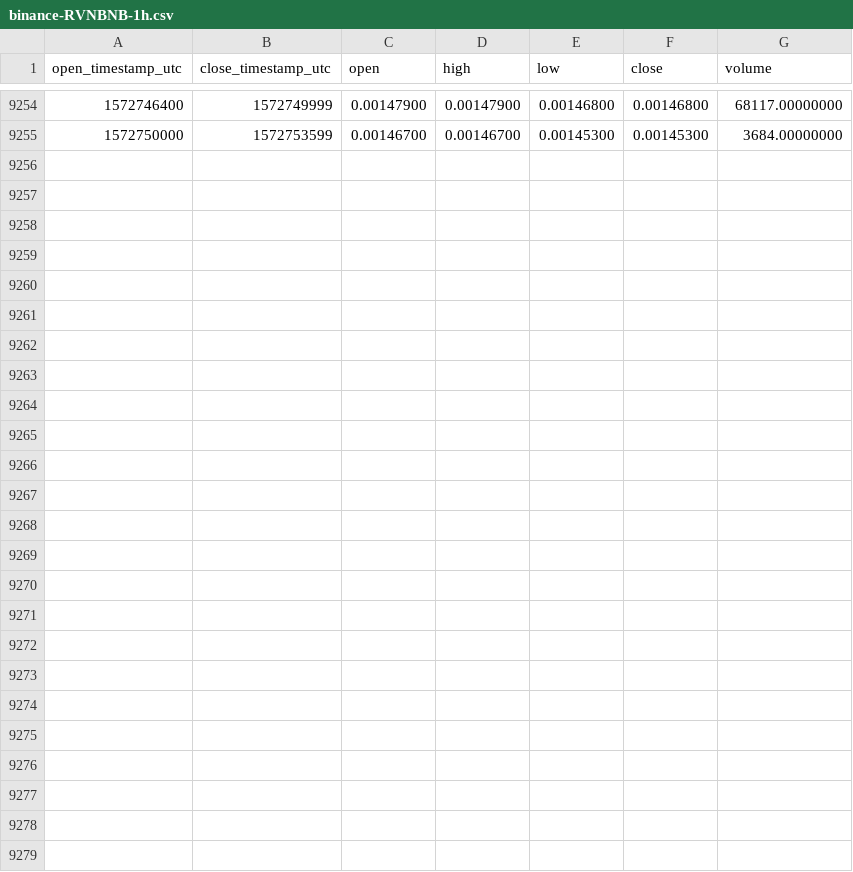
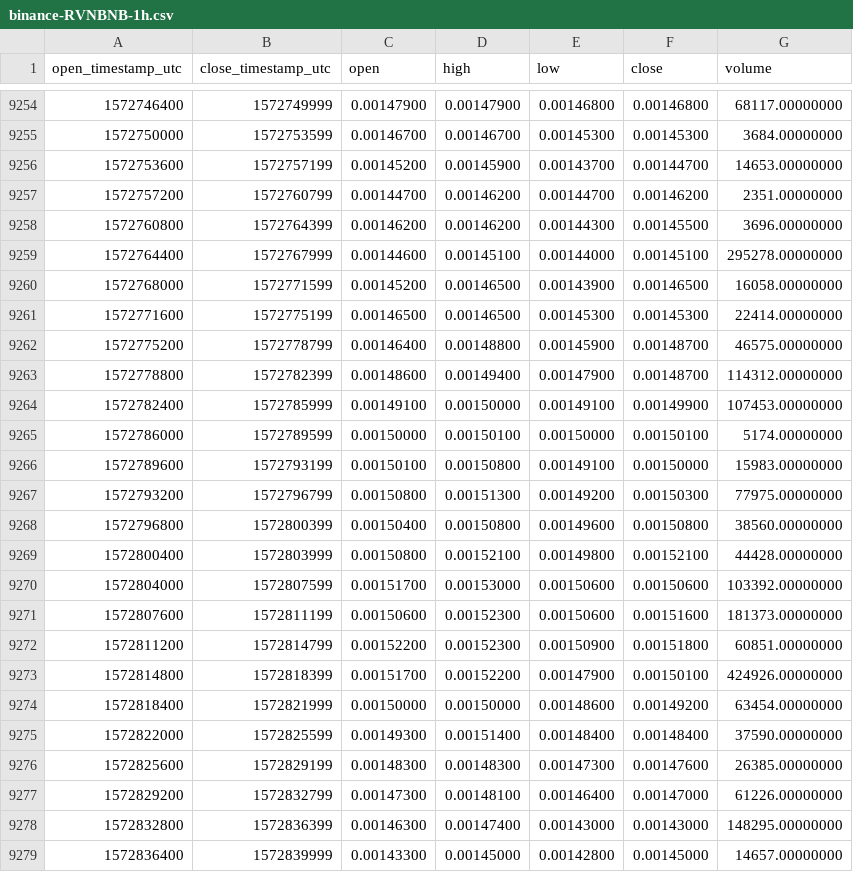
Before and after one commit to cryptobigbro/binance-RVNBNB, a CSV file: binance-RVNBNB-1h.csv, drawn as a sheet; only a part is shown, gaps mark what is left out.

Commit message:
Update OHLCV data.

```diff
--- a/binance-RVNBNB-1h.csv
+++ b/binance-RVNBNB-1h.csv
@@ -9255 +9255,25 @@ open_timestamp_utc,close_timestamp_utc,open,high,low,close,volume
 1572750000,1572753599,0.00146700,0.00146700,0.00145300,0.00145300,3684.00000000
+1572753600,1572757199,0.00145200,0.00145900,0.00143700,0.00144700,14653.00000000
+1572757200,1572760799,0.00144700,0.00146200,0.00144700,0.00146200,2351.00000000
+1572760800,1572764399,0.00146200,0.00146200,0.00144300,0.00145500,3696.00000000
+1572764400,1572767999,0.00144600,0.00145100,0.00144000,0.00145100,295278.00000000
+1572768000,1572771599,0.00145200,0.00146500,0.00143900,0.00146500,16058.00000000
+1572771600,1572775199,0.00146500,0.00146500,0.00145300,0.00145300,22414.00000000
+1572775200,1572778799,0.00146400,0.00148800,0.00145900,0.00148700,46575.00000000
+1572778800,1572782399,0.00148600,0.00149400,0.00147900,0.00148700,114312.00000000
+1572782400,1572785999,0.00149100,0.00150000,0.00149100,0.00149900,107453.00000000
+1572786000,1572789599,0.00150000,0.00150100,0.00150000,0.00150100,5174.00000000
+1572789600,1572793199,0.00150100,0.00150800,0.00149100,0.00150000,15983.00000000
+1572793200,1572796799,0.00150800,0.00151300,0.00149200,0.00150300,77975.00000000
+1572796800,1572800399,0.00150400,0.00150800,0.00149600,0.00150800,38560.00000000
+1572800400,1572803999,0.00150800,0.00152100,0.00149800,0.00152100,44428.00000000
+1572804000,1572807599,0.00151700,0.00153000,0.00150600,0.00150600,103392.00000000
+1572807600,1572811199,0.00150600,0.00152300,0.00150600,0.00151600,181373.00000000
+1572811200,1572814799,0.00152200,0.00152300,0.00150900,0.00151800,60851.00000000
+1572814800,1572818399,0.00151700,0.00152200,0.00147900,0.00150100,424926.00000000
+1572818400,1572821999,0.00150000,0.00150000,0.00148600,0.00149200,63454.00000000
+1572822000,1572825599,0.00149300,0.00151400,0.00148400,0.00148400,37590.00000000
+1572825600,1572829199,0.00148300,0.00148300,0.00147300,0.00147600,26385.00000000
+1572829200,1572832799,0.00147300,0.00148100,0.00146400,0.00147000,61226.00000000
+1572832800,1572836399,0.00146300,0.00147400,0.00143000,0.00143000,148295.00000000
+1572836400,1572839999,0.00143300,0.00145000,0.00142800,0.00145000,14657.00000000
```
Also changed, not shown: binance-RVNBNB-1d.csv.
